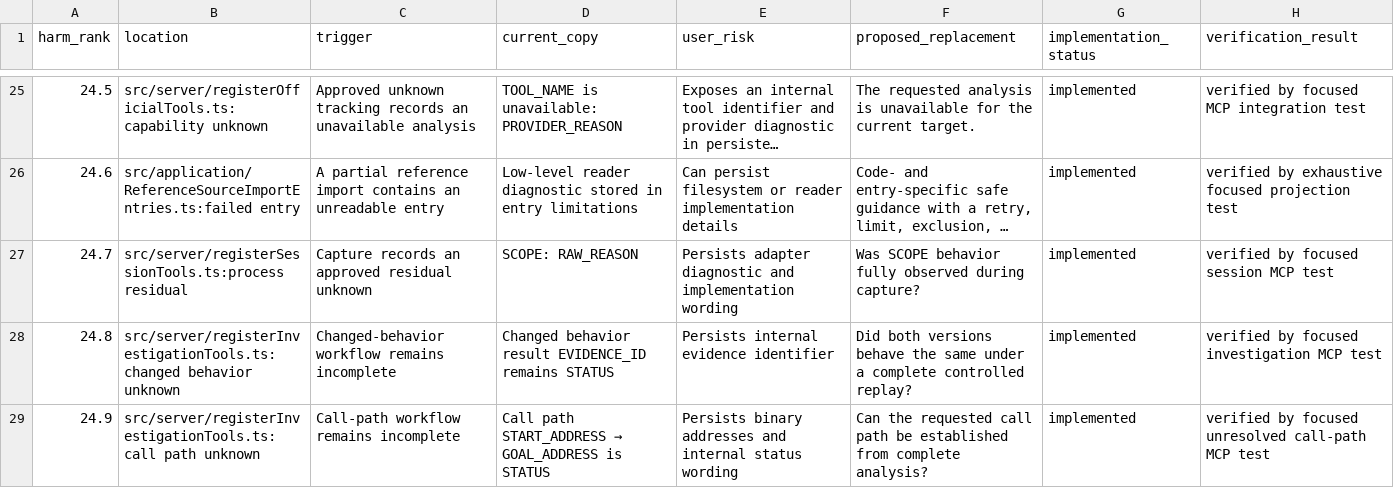
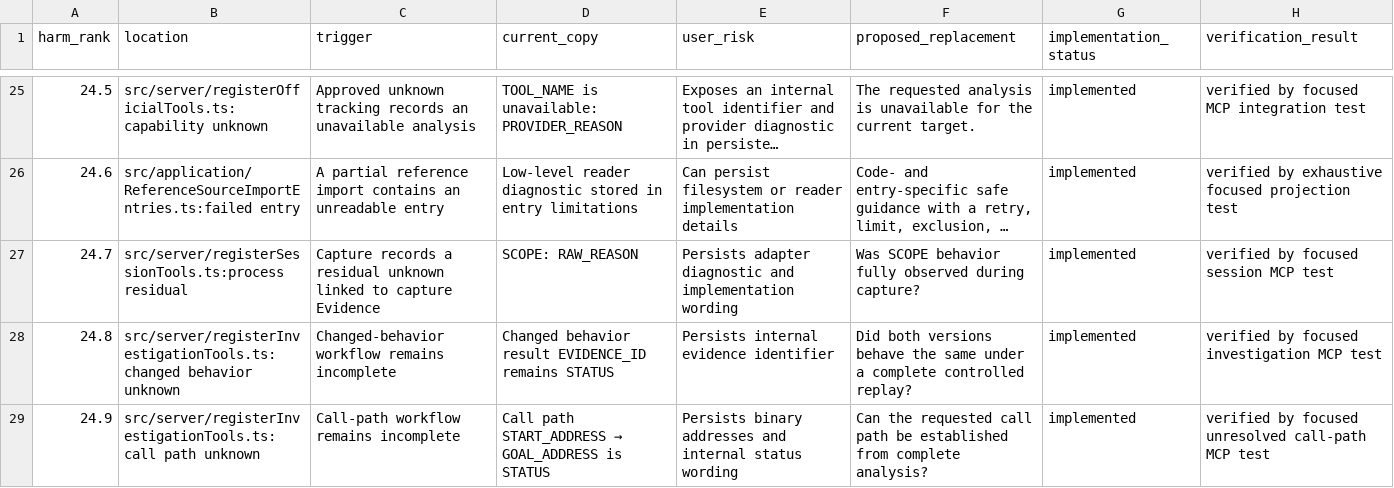
Before and after one commit to 0wn1/rea, a CSV file: docs/user-visible-errors.csv, drawn as a sheet; only a part is shown, gaps mark what is left out; long unchanged cells end in …; the diff names each change by its address in the sheet, - before the commit and + after, or states it on an @@ line.

```diff
--- a/docs/user-visible-errors.csv
+++ b/docs/user-visible-errors.csv
-C27 (trigger): Capture records an approved residual unknown
+C27 (trigger): Capture records a residual unknown linked to capture Evidence
```
Also changed, not shown: 22 other files.
